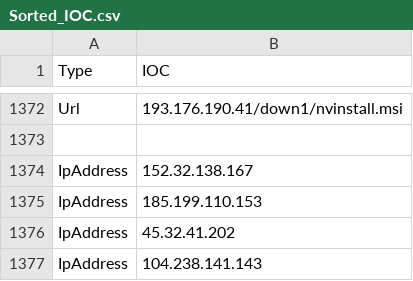
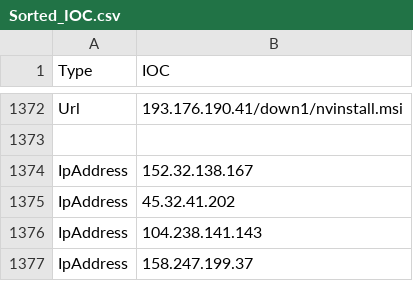
Before and after one commit to yarivdv/SORTED_IOC, a CSV file: Sorted_IOC.csv, drawn as a sheet; only a part is shown, gaps mark what is left out; the shorter side is filled out with more unchanged rows.

Commit message:
Update Sorted_IOC.csv

```diff
--- a/Sorted_IOC.csv
+++ b/Sorted_IOC.csv
@@ -1374,3 +1374,2 @@ Url,193.176.190.41/down1/nvinstall.msi
 IpAddress,152.32.138.167
-IpAddress,185.199.110.153
 IpAddress,45.32.41.202
```
